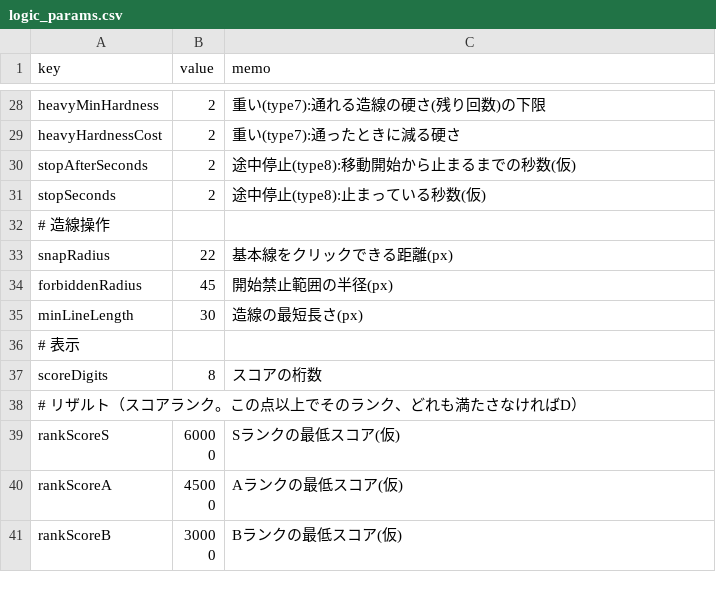
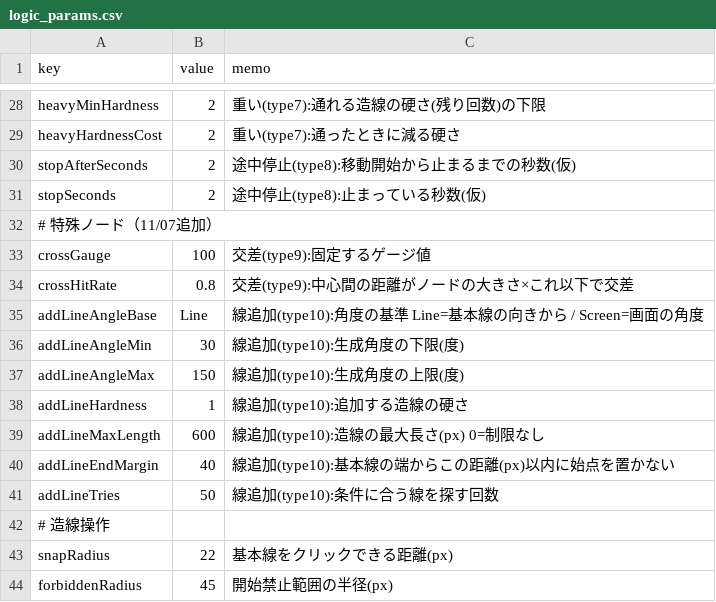
Before and after one commit to Okamoto-Sakuya/GraduationTEAM, a CSV file: Assets/Takahashi/CSV/fixed/logic_params.csv, drawn as a sheet; only a part is shown, gaps mark what is left out; the shorter side is filled out with more unchanged rows.

```diff
--- a/Assets/Takahashi/CSV/fixed/logic_params.csv
+++ b/Assets/Takahashi/CSV/fixed/logic_params.csv
@@ -31,2 +31,12 @@ stopAfterSeconds,2,途中停止(type8):移動開始から止まるまでの秒
 stopSeconds,2,途中停止(type8):止まっている秒数(仮)
+# 特殊ノード（11/07追加）
+crossGauge,100,交差(type9):固定するゲージ値
+crossHitRate,0.8,交差(type9):中心間の距離がノードの大きさ×これ以下で交差
+addLineAngleBase,Line,線追加(type10):角度の基準 Line=基本線の向きから / Screen=画面の角度
+addLineAngleMin,30,線追加(type10):生成角度の下限(度)
+addLineAngleMax,150,線追加(type10):生成角度の上限(度)
+addLineHardness,1,線追加(type10):追加する造線の硬さ
+addLineMaxLength,600,線追加(type10):造線の最大長さ(px) 0=制限なし
+addLineEndMargin,40,線追加(type10):基本線の端からこの距離(px)以内に始点を置かない
+addLineTries,50,線追加(type10):条件に合う線を探す回数
 # 造線操作
```
Also changed, not shown: Assets/Takahashi/CSV/fixed/logic_fixednode_master.csv, Assets/Takahashi/CSV/logic_random/logic_randomnode_master.csv, 9 other files.
